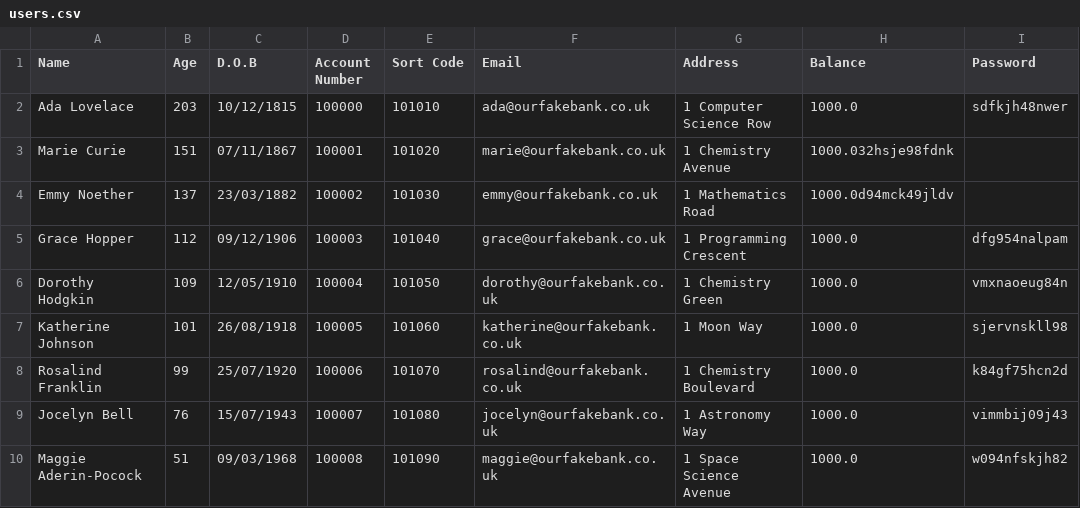
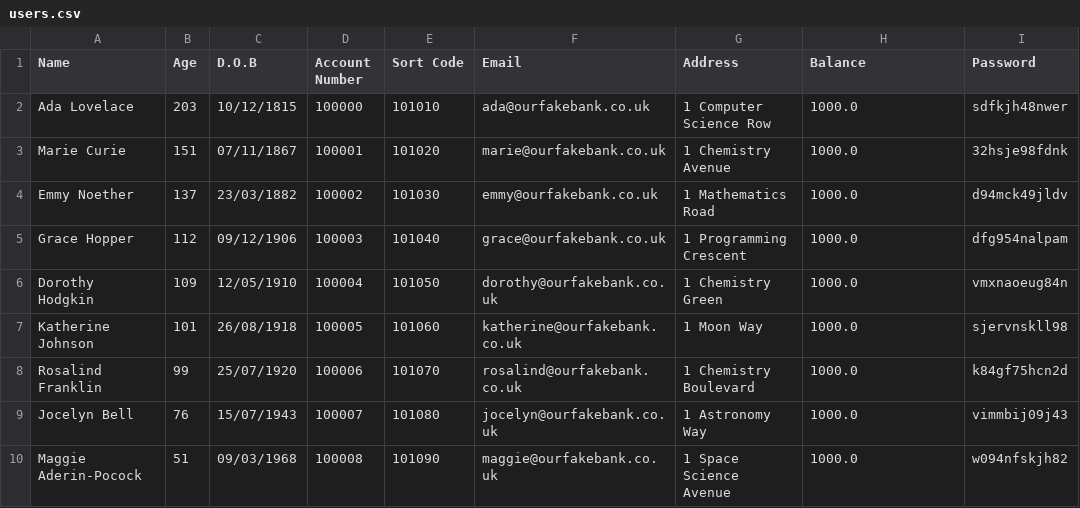
Before and after one commit to scienceguyrob/ioc-techup, a CSV file: notebooks/users.csv, drawn as a sheet.

Commit message:
Add files via upload
Final version.

```diff
--- a/notebooks/users.csv
+++ b/notebooks/users.csv
@@ -2,4 +2,4 @@ Name,Age,D.O.B,Account Number,Sort Code,Email,Address,Balance,Password
 Ada Lovelace,203,10/12/1815,100000,101010,ada@ourfakebank.co.uk,1 Computer Science Row,1000.0,sdfkjh48nwer
-Marie Curie,151,07/11/1867,100001,101020,marie@ourfakebank.co.uk,1 Chemistry Avenue,1000.032hsje98fdnk
-Emmy Noether,137,23/03/1882,100002,101030,emmy@ourfakebank.co.uk,1 Mathematics Road,1000.0d94mck49jldv
+Marie Curie,151,07/11/1867,100001,101020,marie@ourfakebank.co.uk,1 Chemistry Avenue,1000.0,32hsje98fdnk
+Emmy Noether,137,23/03/1882,100002,101030,emmy@ourfakebank.co.uk,1 Mathematics Road,1000.0,d94mck49jldv
 Grace Hopper,112,09/12/1906,100003,101040,grace@ourfakebank.co.uk,1 Programming Crescent,1000.0,dfg954nalpam
```
